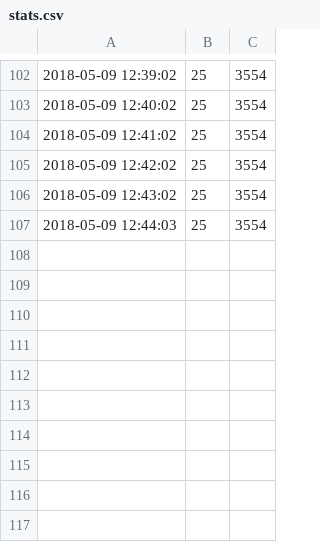
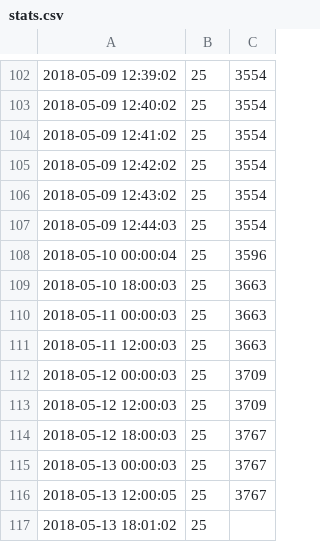
Before and after one commit to bogdanp05/Flask-DashboardStats, a CSV file: stats.csv, drawn as a sheet; only a part is shown, gaps mark what is left out; the diff names each change by its address in the sheet, - before the commit and + after, or states it on an @@ line.

Commit message:
Updated stats

```diff
--- a/stats.csv
+++ b/stats.csv
+row 108: 2018-05-10 00:00:04 | 25 | 3596
+row 109: 2018-05-10 18:00:03 | 25 | 3663
+row 110: 2018-05-11 00:00:03 | 25 | 3663
+row 111: 2018-05-11 12:00:03 | 25 | 3663
+row 112: 2018-05-12 00:00:03 | 25 | 3709
+row 113: 2018-05-12 12:00:03 | 25 | 3709
+row 114: 2018-05-12 18:00:03 | 25 | 3767
+row 115: 2018-05-13 00:00:03 | 25 | 3767
+row 116: 2018-05-13 12:00:05 | 25 | 3767
+row 117: 2018-05-13 18:01:02 | 25
```
